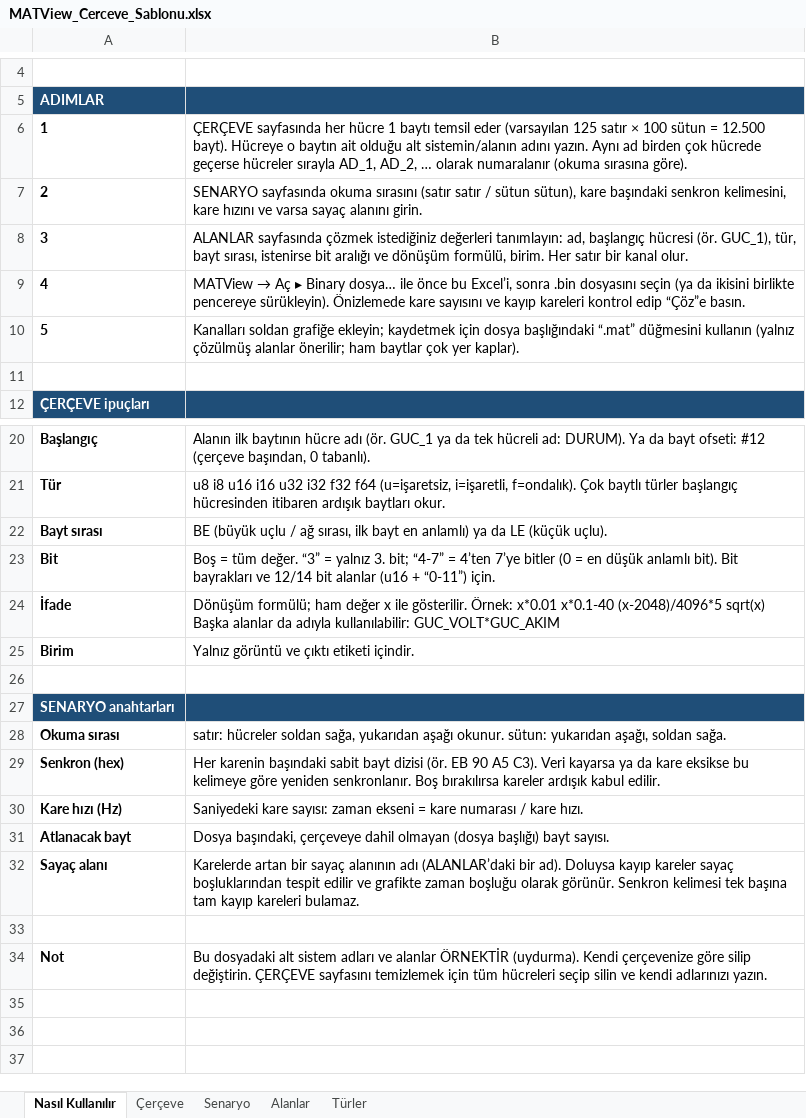
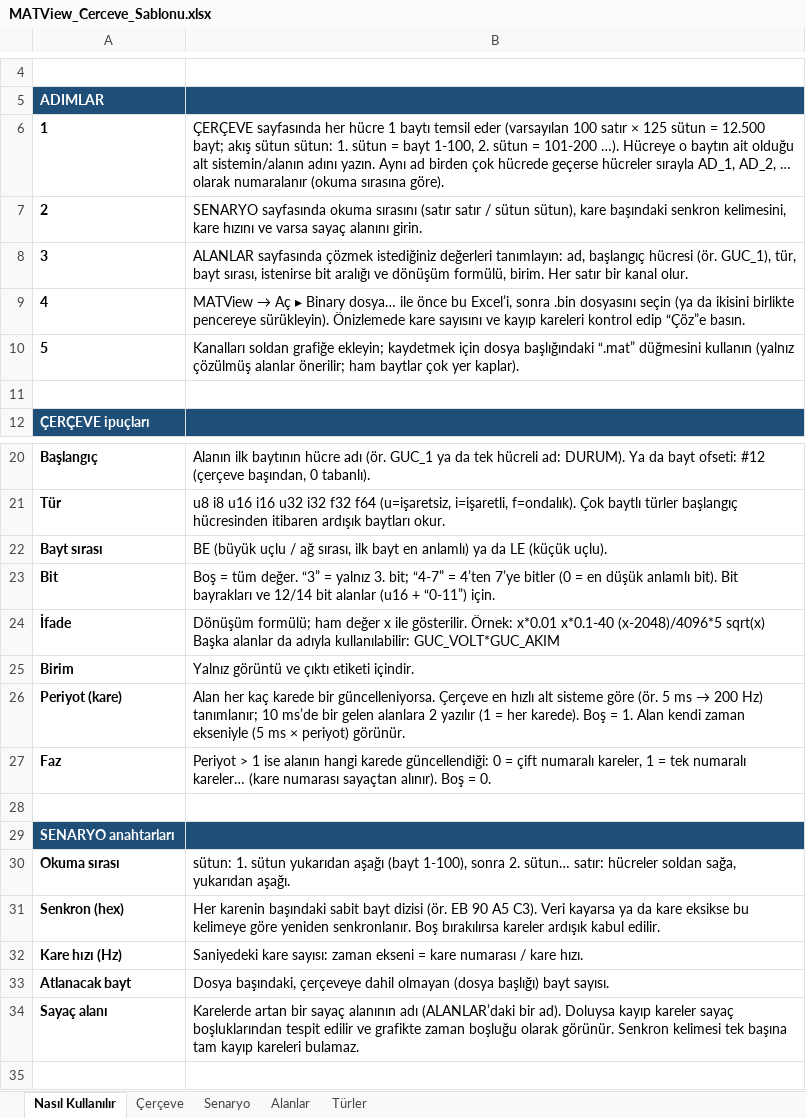
Before and after one commit to mhmmtbg/MATview, an Excel workbook: sablon/MATView_Cerceve_Sablonu.xlsx, sheet Nasıl Kullanılır, drawn as a sheet; only a part is shown, gaps mark what is left out; the shorter side is filled out with more unchanged rows; values as stored, in another font and other column widths than the file's, no borders; addresses are those after the commit; the diff names each change by its address in the sheet, - before the commit and + after, or states it on an @@ line.

```diff
--- a/sablon/MATView_Cerceve_Sablonu.xlsx (sheet Nasıl Kullanılır)
+++ b/sablon/MATView_Cerceve_Sablonu.xlsx (sheet Nasıl Kullanılır)
-B6: …eder (varsayılan 125 satır × 100 sütun = 12.500 bayt). Hücreye o…
+B6: …eder (varsayılan 100 satır × 125 sütun = 12.500 bayt; akış sütun sütun: 1. sütun = bayt 1-100, 2. sütun = 101-200 …). Hücreye o…
+row 26: Periyot (kare) | Alan her kaç karede bir güncelleniyorsa. Çerçeve en hızlı alt sisteme göre (ör. 5 ms → 200 Hz) tanımlanır; 10 ms’de bir gelen alanlara 2 yazılır (1 = her karede). Boş = 1. Alan kendi zaman ekseniyle (5 ms × periyot) görünür.
+row 27: Faz | Periyot > 1 ise alanın hangi karede güncellendiği: 0 = çift numaralı kareler, 1 = tek numaralı kareler… (kare numarası sayaçtan alınır). Boş = 0.
-B30: satır: hücreler soldan sağa, yukarıdan aşağı okunur. sütun: yukarıdan aşağı, soldan sağa.
+B30: sütun: 1. sütun yukarıdan aşağı (bayt 1-100), sonra 2. sütun… satır: hücreler soldan sağa, yukarıdan aşağı.
```
Also changed, not shown: sheet Alanlar, sheet Senaryo, sheet Çerçeve, 9 other files.
